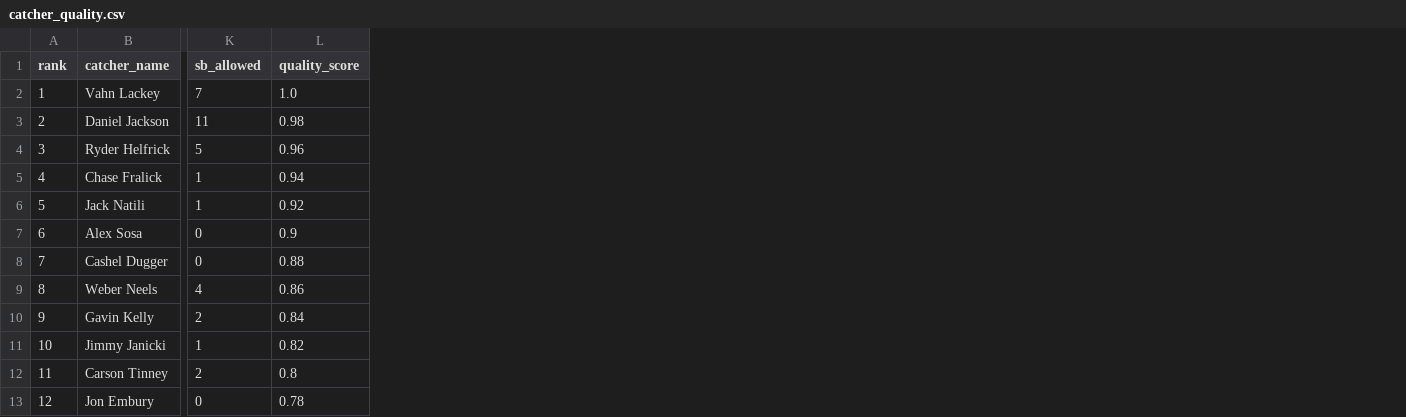
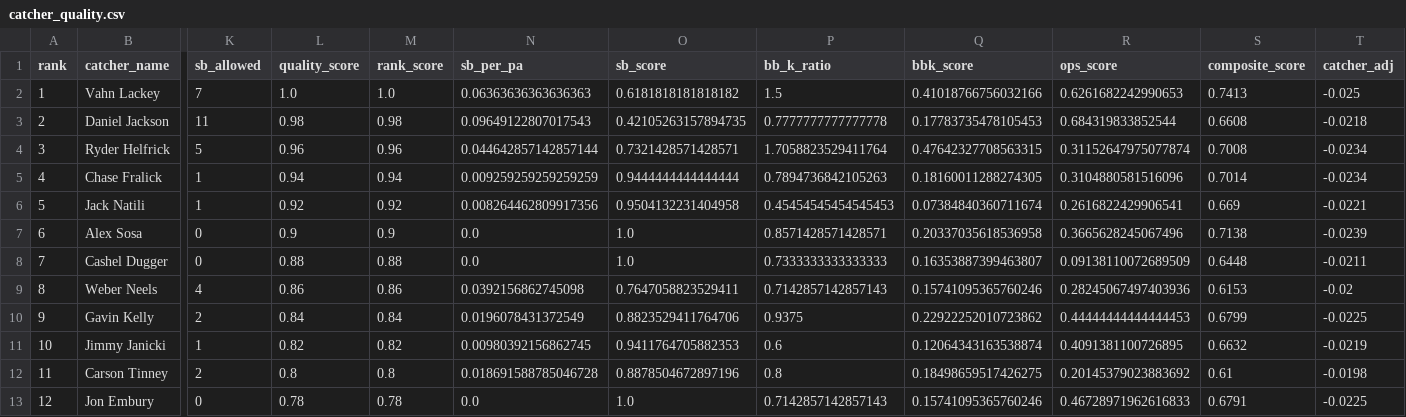
Before and after one commit to littletone13/ncaa_baseball, a CSV file: data/registries/catcher_quality.csv, drawn as a sheet; only a part is shown, gaps mark what is left out; the diff names each change by its address in the sheet, - before the commit and + after, or states it on an @@ line.

```diff
--- a/data/registries/catcher_quality.csv
+++ b/data/registries/catcher_quality.csv
+column M (rank_score), rows 2-13: 1.0 | 0.98 | 0.96 | 0.94 | 0.92 | 0.9 | 0.88 | 0.86 | 0.84 | 0.82 | 0.8 | 0.78
+column N (sb_per_pa), rows 2-13: 0.06363636363636363 | 0.09649122807017543 | 0.044642857142857144 | 0.009259259259259259 | 0.008264462809917356 | 0.0 | 0.0 | 0.0392156862745098 | 0.0196078431372549 | 0.00980392156862745 | 0.018691588785046728 | 0.0
+column O (sb_score), rows 2-13: 0.6181818181818182 | 0.42105263157894735 | 0.7321428571428571 | 0.9444444444444444 | 0.9504132231404958 | 1.0 | 1.0 | 0.7647058823529411 | 0.8823529411764706 | 0.9411764705882353 | 0.8878504672897196 | 1.0
+column P (bb_k_ratio), rows 2-13: 1.5 | 0.7777777777777778 | 1.7058823529411764 | 0.7894736842105263 | 0.45454545454545453 | 0.8571428571428571 | 0.7333333333333333 | 0.7142857142857143 | 0.9375 | 0.6 | 0.8 | 0.7142857142857143
+column Q (bbk_score), rows 2-13: 0.41018766756032166 | 0.17783735478105453 | 0.47642327708563315 | 0.18160011288274305 | 0.07384840360711674 | 0.20337035618536958 | 0.16353887399463807 | 0.15741095365760246 | 0.22922252010723862 | 0.12064343163538874 | 0.18498659517426275 | 0.15741095365760246
+column R (ops_score), rows 2-13: 0.6261682242990653 | 0.684319833852544 | 0.31152647975077874 | 0.3104880581516096 | 0.2616822429906541 | 0.3665628245067496 | 0.09138110072689509 | 0.28245067497403936 | 0.44444444444444453 | 0.4091381100726895 | 0.20145379023883692 | 0.46728971962616833
+column S (composite_score), rows 2-13: 0.7413 | 0.6608 | 0.7008 | 0.7014 | 0.669 | 0.7138 | 0.6448 | 0.6153 | 0.6799 | 0.6632 | 0.61 | 0.6791
+column T (catcher_adj), rows 2-13: -0.025 | -0.0218 | -0.0234 | -0.0234 | -0.0221 | -0.0239 | -0.0211 | -0.02 | -0.0225 | -0.0219 | -0.0198 | -0.0225
```
Also changed, not shown: data/processed/team_table.csv, data/registries/stadium_orientations.csv, 11 other files.
